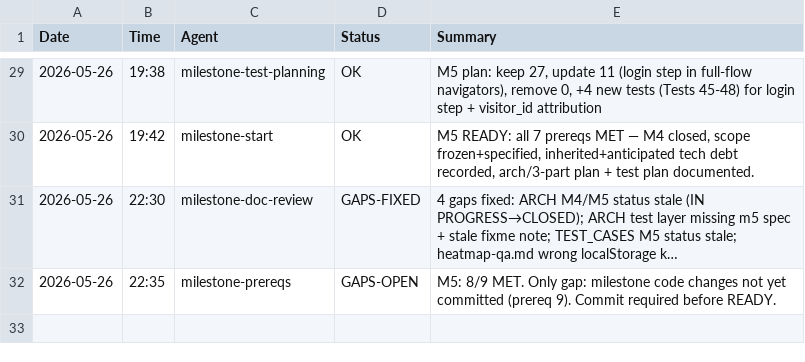
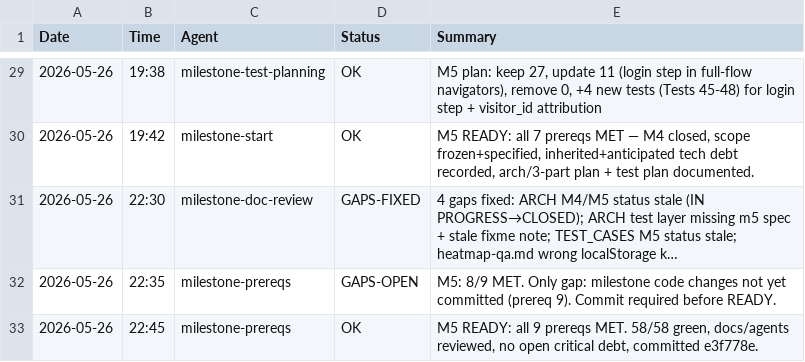
Before and after one commit to murzini/Tracking_Tool, a CSV file: Documentation/AGENT_RUN_LOG.csv, drawn as a sheet; only a part is shown, gaps mark what is left out; long unchanged cells end in …; the diff names each change by its address in the sheet, - before the commit and + after, or states it on an @@ line.

```diff
--- a/Documentation/AGENT_RUN_LOG.csv
+++ b/Documentation/AGENT_RUN_LOG.csv
+row 33: 2026-05-26 | 22:45 | milestone-prereqs | OK | M5 READY: all 9 prereqs MET. 58/58 green, docs/agents reviewed, no open critical debt, committed e3f778e.
```
